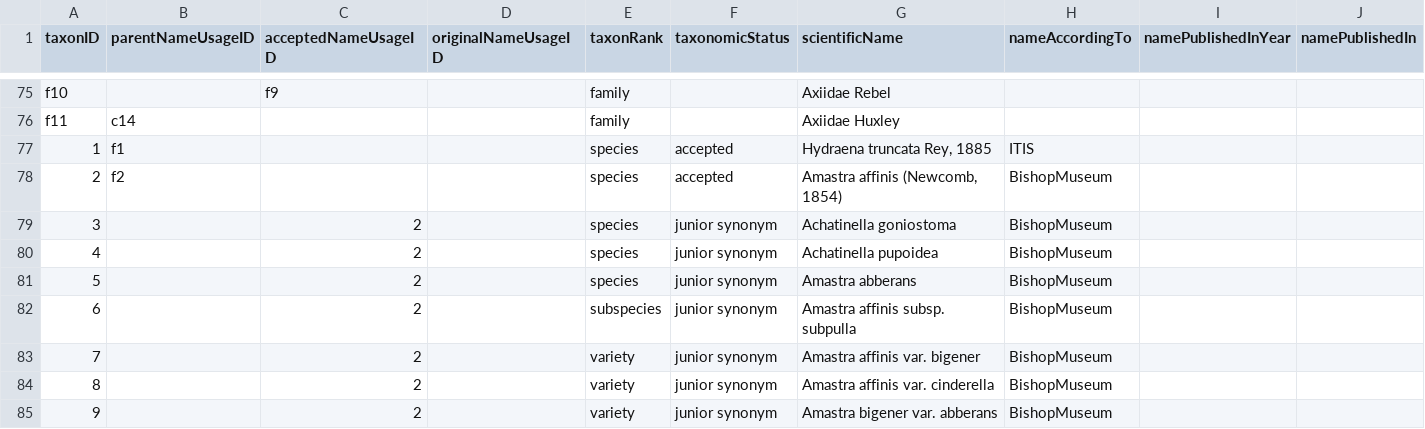
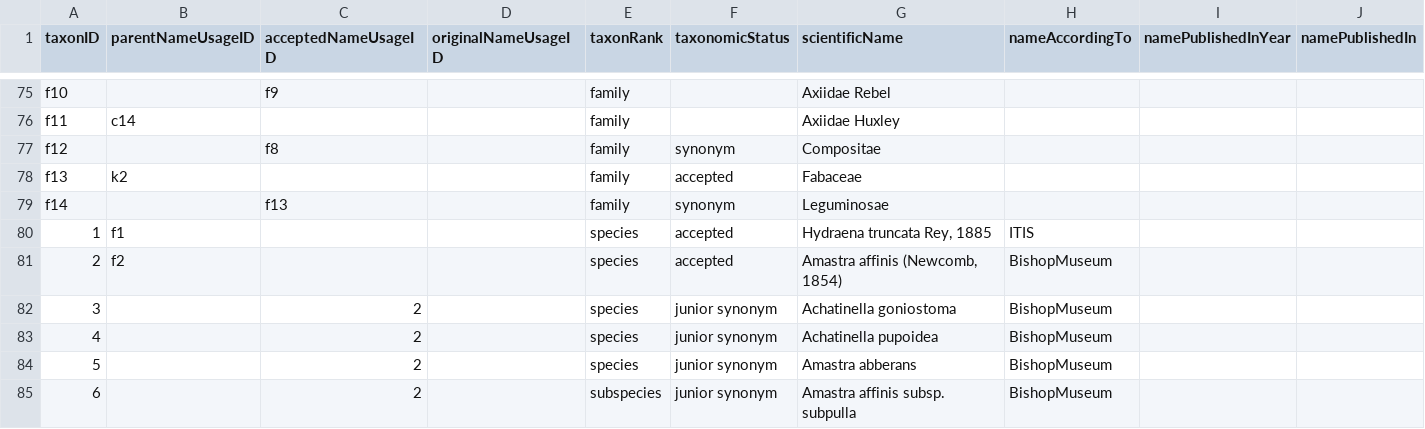
Before and after one commit to gbif/backbone-patch, a CSV file: patch.csv, drawn as a sheet; only a part is shown, gaps mark what is left out; the shorter side is filled out with more unchanged rows; rows hold the shown columns only; the diff names each change by its address in the sheet, - before the commit and + after, or states it on an @@ line.

Commit message:
Add Compositae synonym avoid it getting accepted via WORMS

```diff
--- a/patch.csv
+++ b/patch.csv
+row 77: f12 |  | f8 |  | family | synonym | Compositae
+row 78: f13 | k2 |  |  | family | accepted | Fabaceae
+row 79: f14 |  | f13 |  | family | synonym | Leguminosae
```
